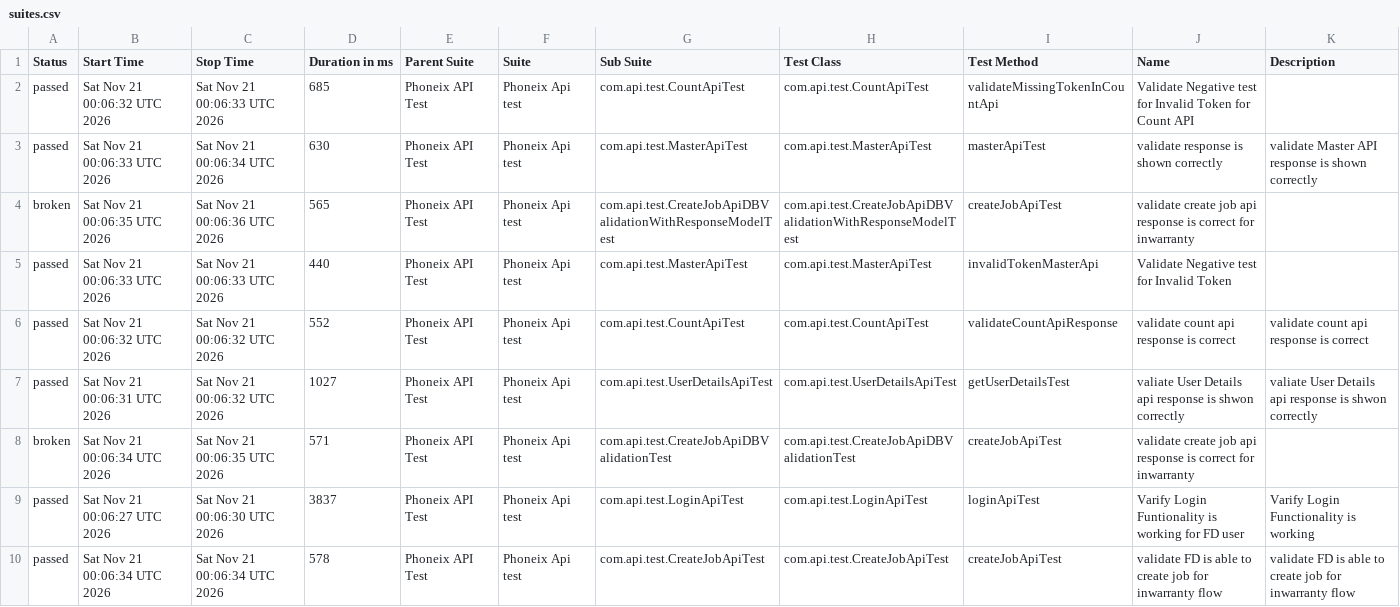
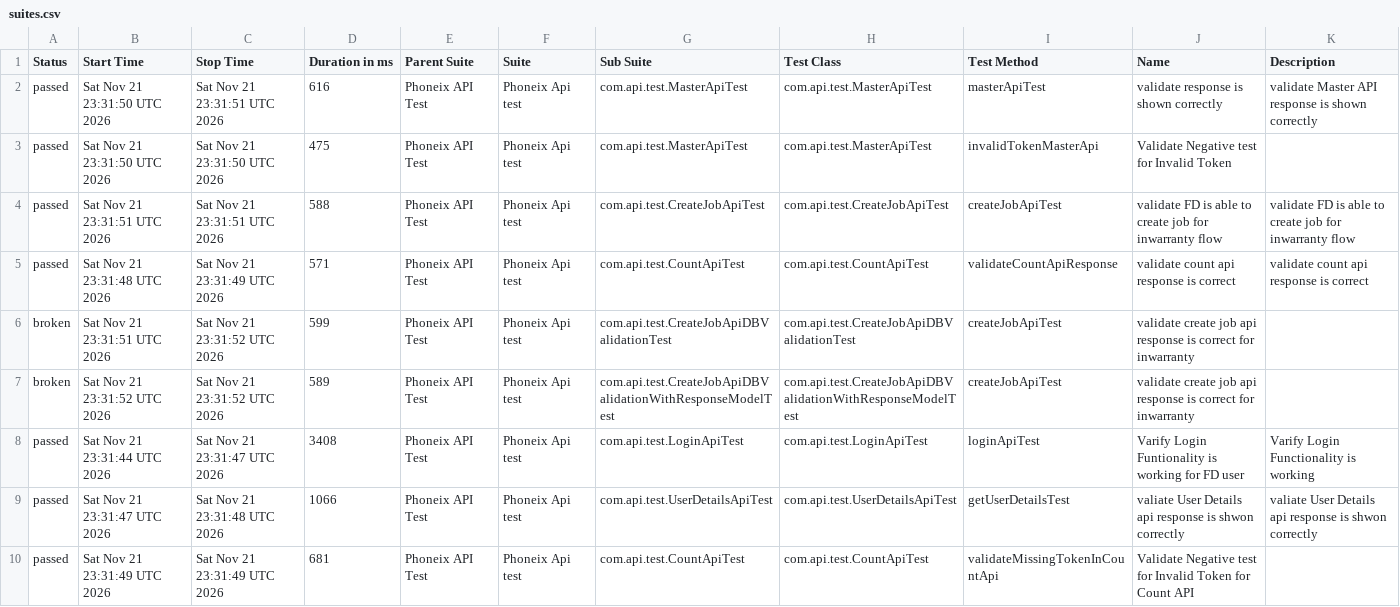
Before and after one commit to praveensharma1990/Phoenix-API-Automation-Framework, a CSV file: data/suites.csv, drawn as a sheet.

```diff
--- a/data/suites.csv
+++ b/data/suites.csv
@@ -1,10 +1,10 @@
 "Status","Start Time","Stop Time","Duration in ms","Parent Suite","Suite","Sub Suite","Test Class","Test Method","Name","Description"
-"passed","Sat Nov 21 00:06:32 UTC 2026","Sat Nov 21 00:06:33 UTC 2026","685","Phoneix API Test","Phoneix Api test","com.api.test.CountApiTest","com.api.test.CountApiTest","validateMissingTokenInCountApi","Validate Negative test for Invalid Token for Count API",""
-"passed","Sat Nov 21 00:06:33 UTC 2026","Sat Nov 21 00:06:34 UTC 2026","630","Phoneix API Test","Phoneix Api test","com.api.test.MasterApiTest","com.api.test.MasterApiTest","masterApiTest","validate response is shown correctly","validate Master API response is shown correctly"
-"broken","Sat Nov 21 00:06:35 UTC 2026","Sat Nov 21 00:06:36 UTC 2026","565","Phoneix API Test","Phoneix Api test","com.api.test.CreateJobApiDBValidationWithResponseModelTest","com.api.test.CreateJobApiDBValidationWithResponseModelTest","createJobApiTest","validate create job api response is correct for inwarranty",""
-"passed","Sat Nov 21 00:06:33 UTC 2026","Sat Nov 21 00:06:33 UTC 2026","440","Phoneix API Test","Phoneix Api test","com.api.test.MasterApiTest","com.api.test.MasterApiTest","invalidTokenMasterApi","Validate Negative test for Invalid Token",""
-"passed","Sat Nov 21 00:06:32 UTC 2026","Sat Nov 21 00:06:32 UTC 2026","552","Phoneix API Test","Phoneix Api test","com.api.test.CountApiTest","com.api.test.CountApiTest","validateCountApiResponse","validate count api response is correct","validate count api response is correct"
-"passed","Sat Nov 21 00:06:31 UTC 2026","Sat Nov 21 00:06:32 UTC 2026","1027","Phoneix API Test","Phoneix Api test","com.api.test.UserDetailsApiTest","com.api.test.UserDetailsApiTest","getUserDetailsTest","valiate User Details api response is shwon correctly","valiate User Details api response is shwon correctly"
-"broken","Sat Nov 21 00:06:34 UTC 2026","Sat Nov 21 00:06:35 UTC 2026","571","Phoneix API Test","Phoneix Api test","com.api.test.CreateJobApiDBValidationTest","com.api.test.CreateJobApiDBValidationTest","createJobApiTest","validate create job api response is correct for inwarranty",""
-"passed","Sat Nov 21 00:06:27 UTC 2026","Sat Nov 21 00:06:30 UTC 2026","3837","Phoneix API Test","Phoneix Api test","com.api.test.LoginApiTest","com.api.test.LoginApiTest","loginApiTest","Varify Login Funtionality is working for FD user","Varify Login Functionality is working"
-"passed","Sat Nov 21 00:06:34 UTC 2026","Sat Nov 21 00:06:34 UTC 2026","578","Phoneix API Test","Phoneix Api test","com.api.test.CreateJobApiTest","com.api.test.CreateJobApiTest","createJobApiTest","validate FD is able to create job for inwarranty flow","validate FD is able to create job for inwarranty flow"
+"passed","Sat Nov 21 23:31:50 UTC 2026","Sat Nov 21 23:31:51 UTC 2026","616","Phoneix API Test","Phoneix Api test","com.api.test.MasterApiTest","com.api.test.MasterApiTest","masterApiTest","validate response is shown correctly","validate Master API response is shown correctly"
+"passed","Sat Nov 21 23:31:50 UTC 2026","Sat Nov 21 23:31:50 UTC 2026","475","Phoneix API Test","Phoneix Api test","com.api.test.MasterApiTest","com.api.test.MasterApiTest","invalidTokenMasterApi","Validate Negative test for Invalid Token",""
+"passed","Sat Nov 21 23:31:51 UTC 2026","Sat Nov 21 23:31:51 UTC 2026","588","Phoneix API Test","Phoneix Api test","com.api.test.CreateJobApiTest","com.api.test.CreateJobApiTest","createJobApiTest","validate FD is able to create job for inwarranty flow","validate FD is able to create job for inwarranty flow"
+"passed","Sat Nov 21 23:31:48 UTC 2026","Sat Nov 21 23:31:49 UTC 2026","571","Phoneix API Test","Phoneix Api test","com.api.test.CountApiTest","com.api.test.CountApiTest","validateCountApiResponse","validate count api response is correct","validate count api response is correct"
+"broken","Sat Nov 21 23:31:51 UTC 2026","Sat Nov 21 23:31:52 UTC 2026","599","Phoneix API Test","Phoneix Api test","com.api.test.CreateJobApiDBValidationTest","com.api.test.CreateJobApiDBValidationTest","createJobApiTest","validate create job api response is correct for inwarranty",""
+"broken","Sat Nov 21 23:31:52 UTC 2026","Sat Nov 21 23:31:52 UTC 2026","589","Phoneix API Test","Phoneix Api test","com.api.test.CreateJobApiDBValidationWithResponseModelTest","com.api.test.CreateJobApiDBValidationWithResponseModelTest","createJobApiTest","validate create job api response is correct for inwarranty",""
+"passed","Sat Nov 21 23:31:44 UTC 2026","Sat Nov 21 23:31:47 UTC 2026","3408","Phoneix API Test","Phoneix Api test","com.api.test.LoginApiTest","com.api.test.LoginApiTest","loginApiTest","Varify Login Funtionality is working for FD user","Varify Login Functionality is working"
+"passed","Sat Nov 21 23:31:47 UTC 2026","Sat Nov 21 23:31:48 UTC 2026","1066","Phoneix API Test","Phoneix Api test","com.api.test.UserDetailsApiTest","com.api.test.UserDetailsApiTest","getUserDetailsTest","valiate User Details api response is shwon correctly","valiate User Details api response is shwon correctly"
+"passed","Sat Nov 21 23:31:49 UTC 2026","Sat Nov 21 23:31:49 UTC 2026","681","Phoneix API Test","Phoneix Api test","com.api.test.CountApiTest","com.api.test.CountApiTest","validateMissingTokenInCountApi","Validate Negative test for Invalid Token for Count API",""
```
Also changed, not shown: data/behaviors.csv, 53 other files.
